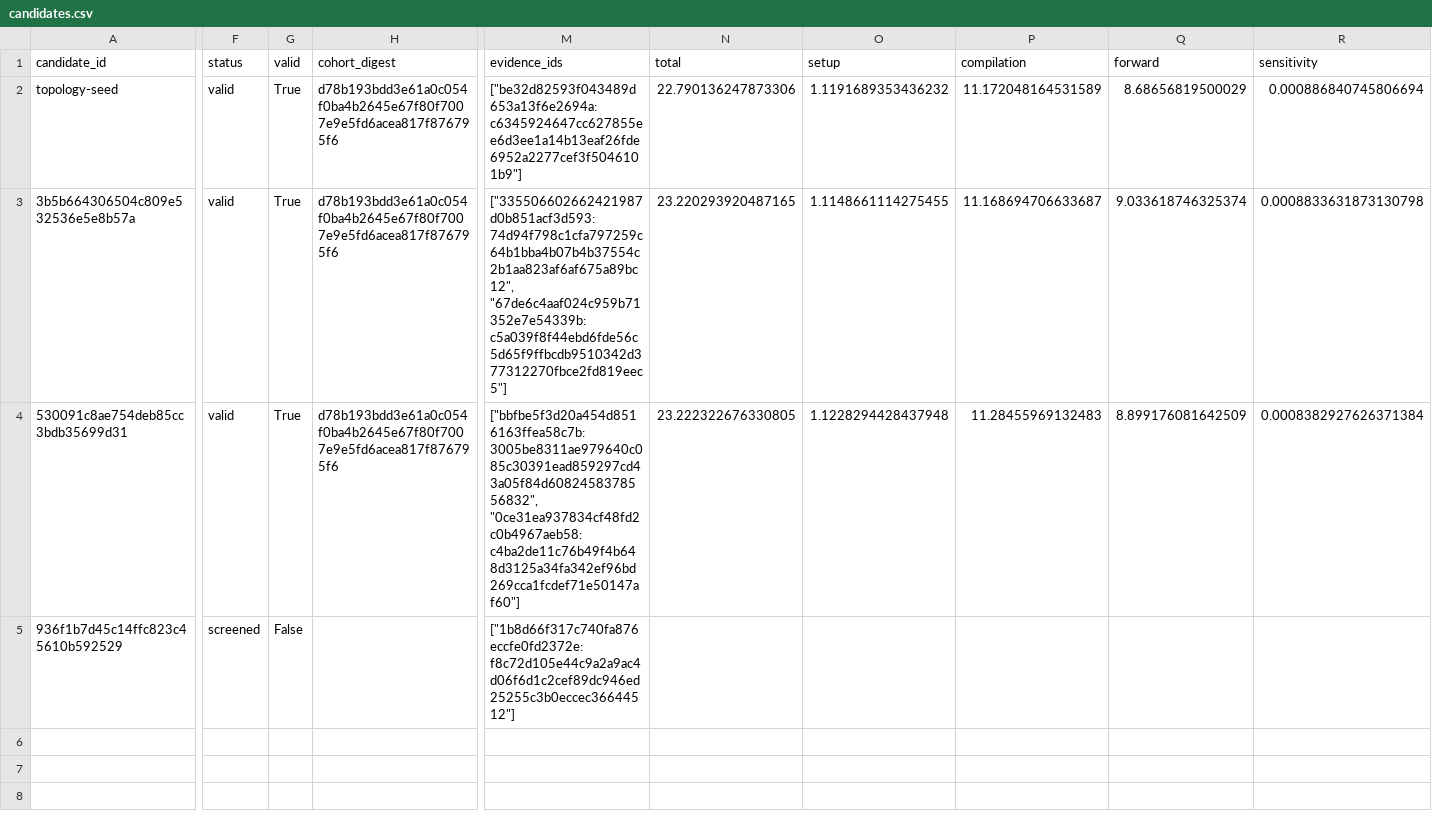
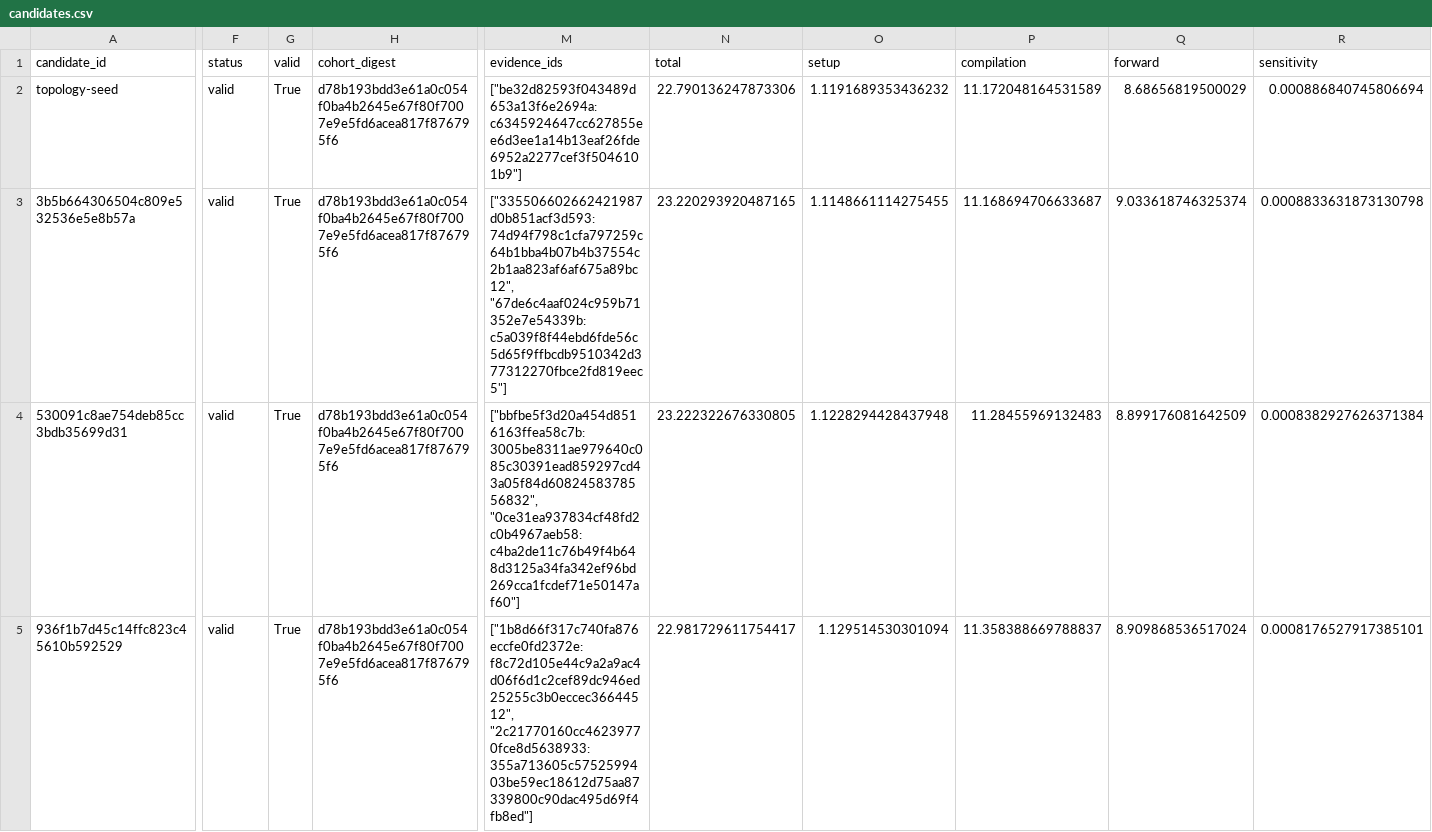
Before and after one commit to timbtz/feyer-search-lab, a CSV file: experiments/campaigns/layout-numerical-lane1/candidates.csv, drawn as a sheet; only a part is shown, gaps mark what is left out; the diff covers the shown part only; the diff names each change by its address in the sheet, - before the commit and + after, or states it on an @@ line.

Commit message:
Record DAG campaign 936f1b7d45c14ffc823c45610b592529-full

```diff
--- a/experiments/campaigns/layout-numerical-lane1/candidates.csv
+++ b/experiments/campaigns/layout-numerical-lane1/candidates.csv
-F5 (status): screened
+F5 (status): valid
-G5 (valid): False
+G5 (valid): True
-H5 (cohort_digest): (empty)
+H5 (cohort_digest): d78b193bdd3e61a0c054f0ba4b2645e67f80f7007e9e5fd6acea817f876795f6
-M5 (evidence_ids): ["1b8d66f317c740fa876eccfe0fd2372e:f8c72d105e44c9a2a9ac4d06f6d1c2cef89dc946ed25255c3b0eccec36644512"]
+M5 (evidence_ids): ["1b8d66f317c740fa876eccfe0fd2372e:f8c72d105e44c9a2a9ac4d06f6d1c2cef89dc946ed25255c3b0eccec36644512", "2c21770160cc46239770fce8d5638933:355a713605c5752599403be59ec18612d75aa87339800c90dac495d69f4fb8ed"]
-N5 (total): (empty)
+N5 (total): 22.981729611754417
-O5 (setup): (empty)
+O5 (setup): 1.129514530301094
-P5 (compilation): (empty)
+P5 (compilation): 11.358388669788837
-Q5 (forward): (empty)
+Q5 (forward): 8.909868536517024
-R5 (sensitivity): (empty)
+R5 (sensitivity): 0.0008176527917385101
```
Also changed, not shown: 2 edited cells elsewhere in this file, 7 other files.
